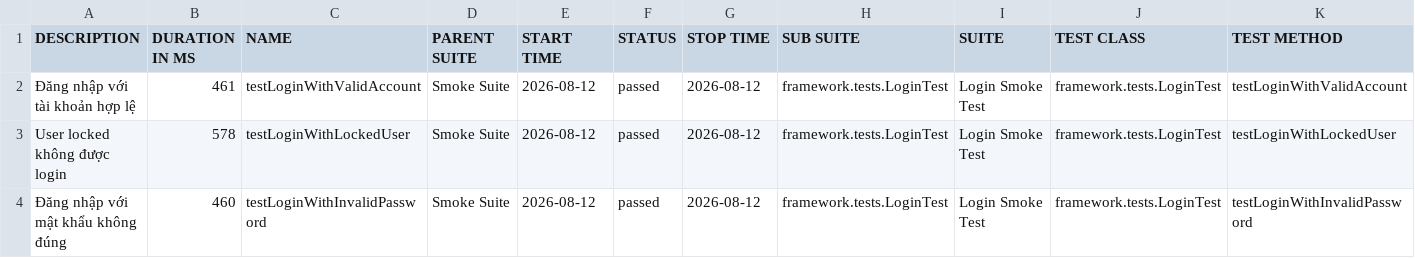
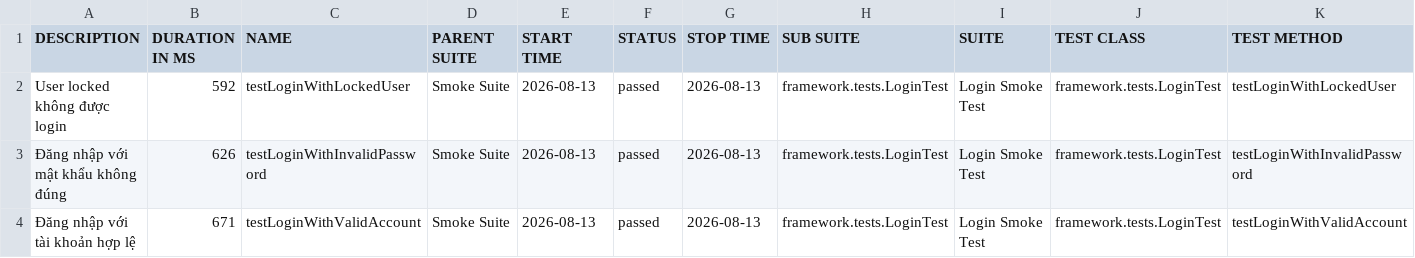
Before and after one commit to maiphun1412/KTPM_B11_NguyenThiPhuongMai_1150080146_CNPM2, a CSV file: data/suites.csv, drawn as a sheet.

```diff
--- a/data/suites.csv
+++ b/data/suites.csv
@@ -1,4 +1,4 @@
 "DESCRIPTION","DURATION IN MS","NAME","PARENT SUITE","START TIME","STATUS","STOP TIME","SUB SUITE","SUITE","TEST CLASS","TEST METHOD"
-"Đăng nhập với tài khoản hợp lệ","461","testLoginWithValidAccount","Smoke Suite","2026-08-12","passed","2026-08-12","framework.tests.LoginTest","Login Smoke Test","framework.tests.LoginTest","testLoginWithValidAccount"
-"User locked không được login","578","testLoginWithLockedUser","Smoke Suite","2026-08-12","passed","2026-08-12","framework.tests.LoginTest","Login Smoke Test","framework.tests.LoginTest","testLoginWithLockedUser"
-"Đăng nhập với mật khẩu không đúng","460","testLoginWithInvalidPassword","Smoke Suite","2026-08-12","passed","2026-08-12","framework.tests.LoginTest","Login Smoke Test","framework.tests.LoginTest","testLoginWithInvalidPassword"
+"User locked không được login","592","testLoginWithLockedUser","Smoke Suite","2026-08-13","passed","2026-08-13","framework.tests.LoginTest","Login Smoke Test","framework.tests.LoginTest","testLoginWithLockedUser"
+"Đăng nhập với mật khẩu không đúng","626","testLoginWithInvalidPassword","Smoke Suite","2026-08-13","passed","2026-08-13","framework.tests.LoginTest","Login Smoke Test","framework.tests.LoginTest","testLoginWithInvalidPassword"
+"Đăng nhập với tài khoản hợp lệ","671","testLoginWithValidAccount","Smoke Suite","2026-08-13","passed","2026-08-13","framework.tests.LoginTest","Login Smoke Test","framework.tests.LoginTest","testLoginWithValidAccount"
```
Also changed, not shown: 34 other files.
